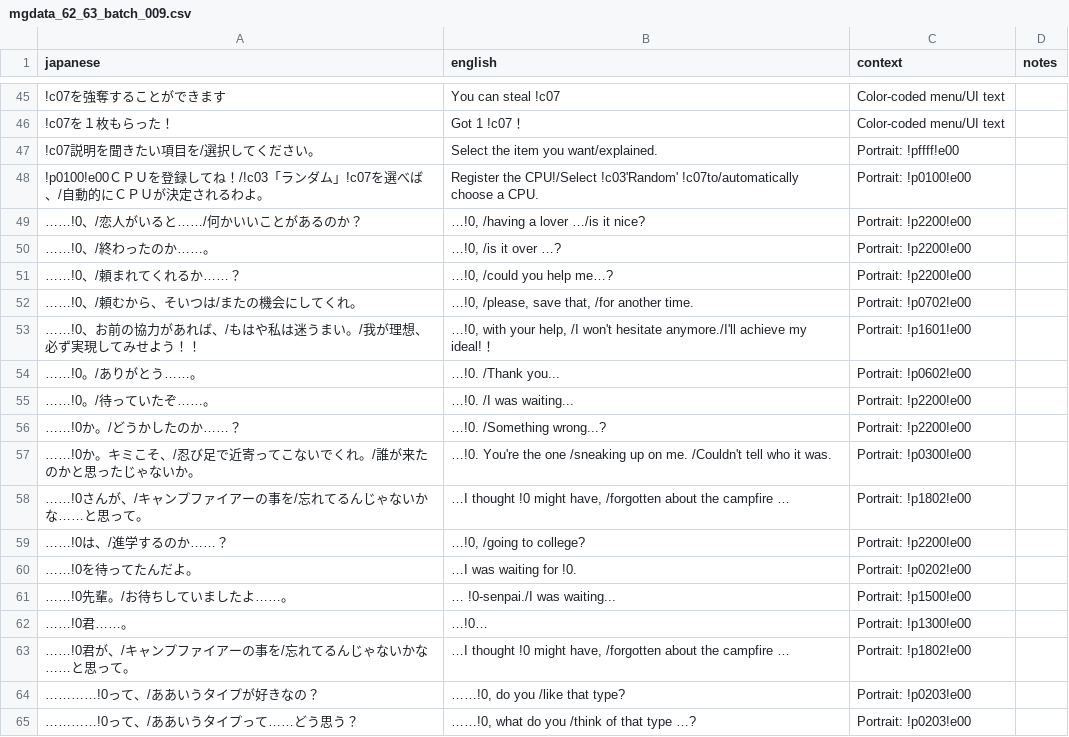
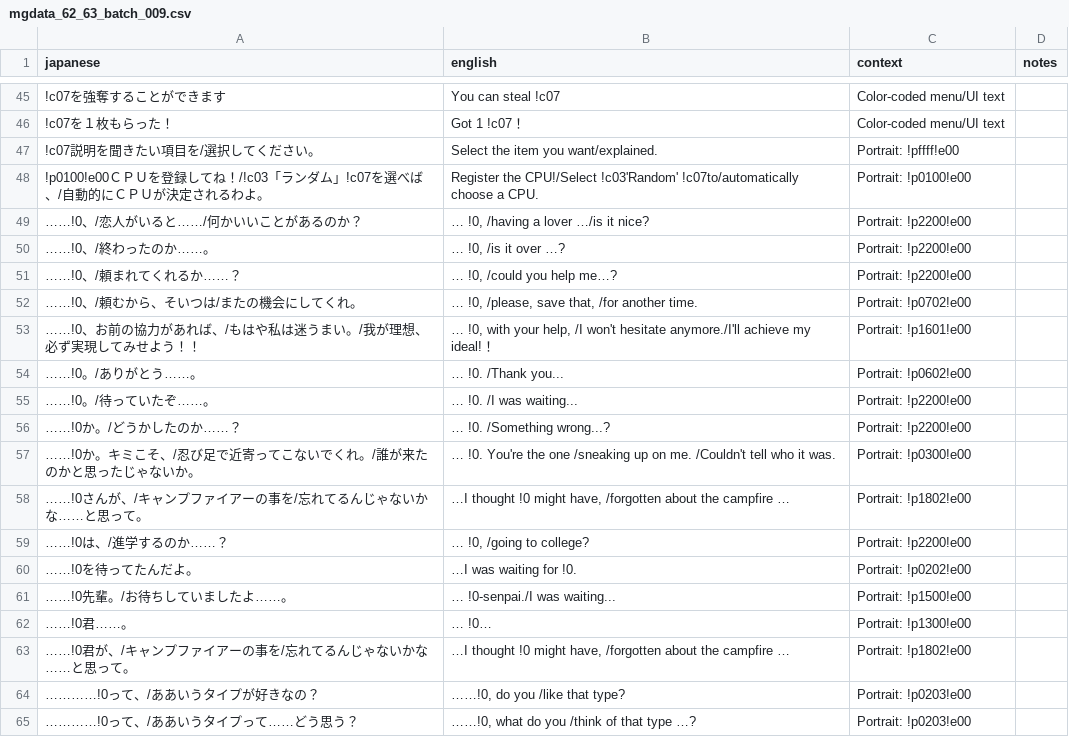
Before and after one commit to billymonks/nekketsu-nikki-eng, a CSV file: translations/mgdata_62_63_batches/mgdata_62_63_batch_009.csv, drawn as a sheet; only a part is shown, gaps mark what is left out.

```diff
--- a/translations/mgdata_62_63_batches/mgdata_62_63_batch_009.csv
+++ b/translations/mgdata_62_63_batches/mgdata_62_63_batch_009.csv
@@ -48,16 +48,16 @@
 "!p0100!e00ＣＰＵを登録してね！/!c03「ランダム」!c07を選べば、/自動的にＣＰＵが決定されるわよ。","Register the CPU!/Select !c03'Random' !c07to/automatically choose a CPU.","Portrait: !p0100!e00",""
-"……!0、/恋人がいると……/何かいいことがあるのか？","…!0, /having a lover …/is it nice?","Portrait: !p2200!e00",""
-"……!0、/終わったのか……。","…!0, /is it over …?","Portrait: !p2200!e00",""
-"……!0、/頼まれてくれるか……？","…!0, /could you help me…?","Portrait: !p2200!e00",""
-"……!0、/頼むから、そいつは/またの機会にしてくれ。","…!0, /please, save that, /for another time.","Portrait: !p0702!e00",""
-"……!0、お前の協力があれば、/もはや私は迷うまい。/我が理想、必ず実現してみせよう！！","…!0, with your help, /I won't hesitate anymore./I'll achieve my ideal!！","Portrait: !p1601!e00",""
-"……!0。/ありがとう……。","…!0. /Thank you...","Portrait: !p0602!e00",""
-"……!0。/待っていたぞ……。","…!0. /I was waiting...","Portrait: !p2200!e00",""
-"……!0か。/どうかしたのか……？","…!0. /Something wrong...?","Portrait: !p2200!e00",""
-"……!0か。キミこそ、/忍び足で近寄ってこないでくれ。/誰が来たのかと思ったじゃないか。","…!0. You're the one /sneaking up on me. /Couldn't tell who it was.","Portrait: !p0300!e00",""
+"……!0、/恋人がいると……/何かいいことがあるのか？","… !0, /having a lover …/is it nice?","Portrait: !p2200!e00",""
+"……!0、/終わったのか……。","… !0, /is it over …?","Portrait: !p2200!e00",""
+"……!0、/頼まれてくれるか……？","… !0, /could you help me…?","Portrait: !p2200!e00",""
+"……!0、/頼むから、そいつは/またの機会にしてくれ。","… !0, /please, save that, /for another time.","Portrait: !p0702!e00",""
+"……!0、お前の協力があれば、/もはや私は迷うまい。/我が理想、必ず実現してみせよう！！","… !0, with your help, /I won't hesitate anymore./I'll achieve my ideal!！","Portrait: !p1601!e00",""
+"……!0。/ありがとう……。","… !0. /Thank you...","Portrait: !p0602!e00",""
+"……!0。/待っていたぞ……。","… !0. /I was waiting...","Portrait: !p2200!e00",""
+"……!0か。/どうかしたのか……？","… !0. /Something wrong...?","Portrait: !p2200!e00",""
+"……!0か。キミこそ、/忍び足で近寄ってこないでくれ。/誰が来たのかと思ったじゃないか。","… !0. You're the one /sneaking up on me. /Couldn't tell who it was.","Portrait: !p0300!e00",""
 "……!0さんが、/キャンプファイアーの事を/忘れてるんじゃないかな……と思って。","…I thought !0 might have, /forgotten about the campfire …","Portrait: !p1802!e00",""
-"……!0は、/進学するのか……？","…!0, /going to college?","Portrait: !p2200!e00",""
+"……!0は、/進学するのか……？","… !0, /going to college?","Portrait: !p2200!e00",""
 "……!0を待ってたんだよ。","…I was waiting for !0.","Portrait: !p0202!e00",""
 "……!0先輩。/お待ちしていましたよ……。","… !0-senpai./I was waiting...","Portrait: !p1500!e00",""
-"……!0君……。","…!0…","Portrait: !p1300!e00",""
+"……!0君……。","… !0…","Portrait: !p1300!e00",""
 "……!0君が、/キャンプファイアーの事を/忘れてるんじゃないかな……と思って。","…I thought !0 might have, /forgotten about the campfire …","Portrait: !p1802!e00",""
```
Also changed, not shown: translations/mgdata_62_63_batches/mgdata_62_63_batch_010.csv, translations/mgdata_62_63_batches/mgdata_62_63_batch_012.csv, 13 other files.
